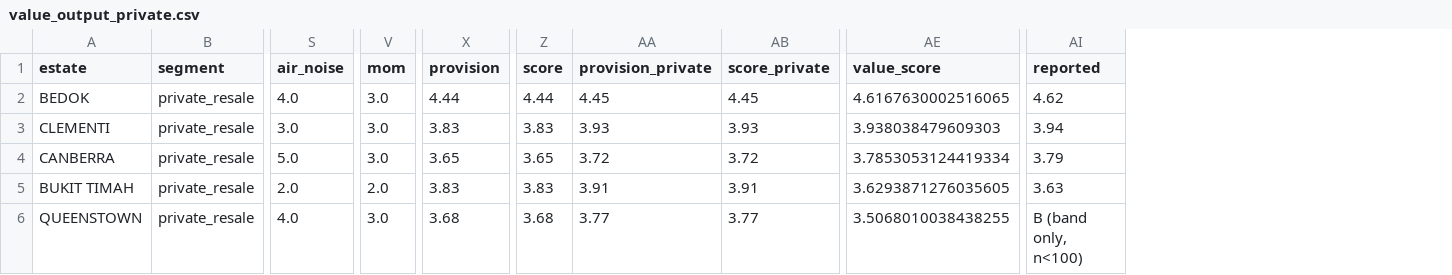
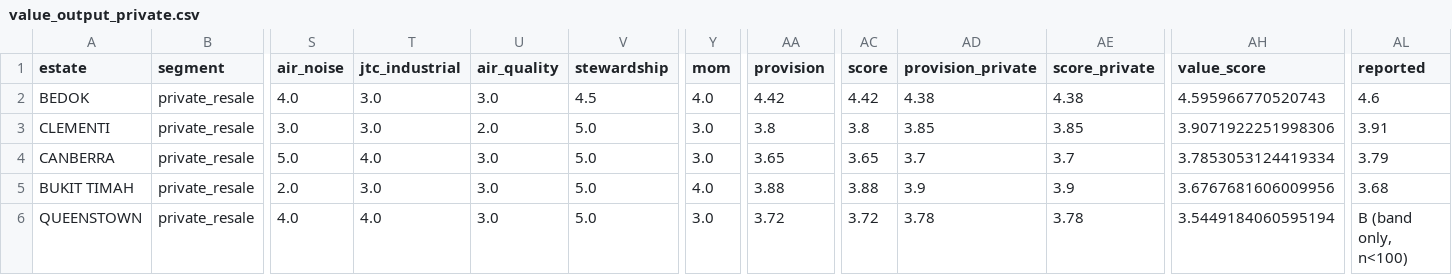
Before and after one commit to evancjx/housing-estate-framework, a CSV file: data/value_output_private.csv, drawn as a sheet; only a part is shown, gaps mark what is left out; addresses are those after the commit; the diff covers the shown part only; the diff names each change by its address in the sheet, - before the commit and + after, or states it on an @@ line.

```diff
--- a/data/value_output_private.csv
+++ b/data/value_output_private.csv
+column T (jtc_industrial), rows 2-6: 3.0 | 3.0 | 4.0 | 3.0 | 4.0
+column U (air_quality), rows 2-6: 3.0 | 2.0 | 3.0 | 3.0 | 3.0
+column V (stewardship), rows 2-6: 4.5 | 5.0 | 5.0 | 5.0 | 5.0
-Y2 (mom): 3.0
+Y2 (mom): 4.0
-AA2 (provision): 4.44
+AA2 (provision): 4.42
-AC2 (score): 4.44
+AC2 (score): 4.42
-AD2 (provision_private): 4.45
+AD2 (provision_private): 4.38
-AE2 (score_private): 4.45
+AE2 (score_private): 4.38
-AH2 (value_score): 4.6167630002516065
+AH2 (value_score): 4.595966770520743
-AL2 (reported): 4.62
+AL2 (reported): 4.6
-AA3 (provision): 3.83
+AA3 (provision): 3.8
-AC3 (score): 3.83
+AC3 (score): 3.8
-AD3 (provision_private): 3.93
+AD3 (provision_private): 3.85
-AE3 (score_private): 3.93
+AE3 (score_private): 3.85
-AH3 (value_score): 3.938038479609303
+AH3 (value_score): 3.9071922251998306
-AL3 (reported): 3.94
+AL3 (reported): 3.91
-AD4 (provision_private): 3.72
+AD4 (provision_private): 3.7
-AE4 (score_private): 3.72
+AE4 (score_private): 3.7
-Y5 (mom): 2.0
+Y5 (mom): 4.0
-AA5 (provision): 3.83
+AA5 (provision): 3.88
-AC5 (score): 3.83
+AC5 (score): 3.88
-AD5 (provision_private): 3.91
+AD5 (provision_private): 3.9
-AE5 (score_private): 3.91
+AE5 (score_private): 3.9
-AH5 (value_score): 3.6293871276035605
+AH5 (value_score): 3.6767681606009956
-AL5 (reported): 3.63
+AL5 (reported): 3.68
-AA6 (provision): 3.68
+AA6 (provision): 3.72
-AC6 (score): 3.68
+AC6 (score): 3.72
-AD6 (provision_private): 3.77
+AD6 (provision_private): 3.78
-AE6 (score_private): 3.77
+AE6 (score_private): 3.78
-AH6 (value_score): 3.5068010038438255
+AH6 (value_score): 3.5449184060595194
```
Also changed, not shown: 13 edited cells elsewhere in this file, data/liveability_matrix.csv, data/master_output.csv, 6 other files.
